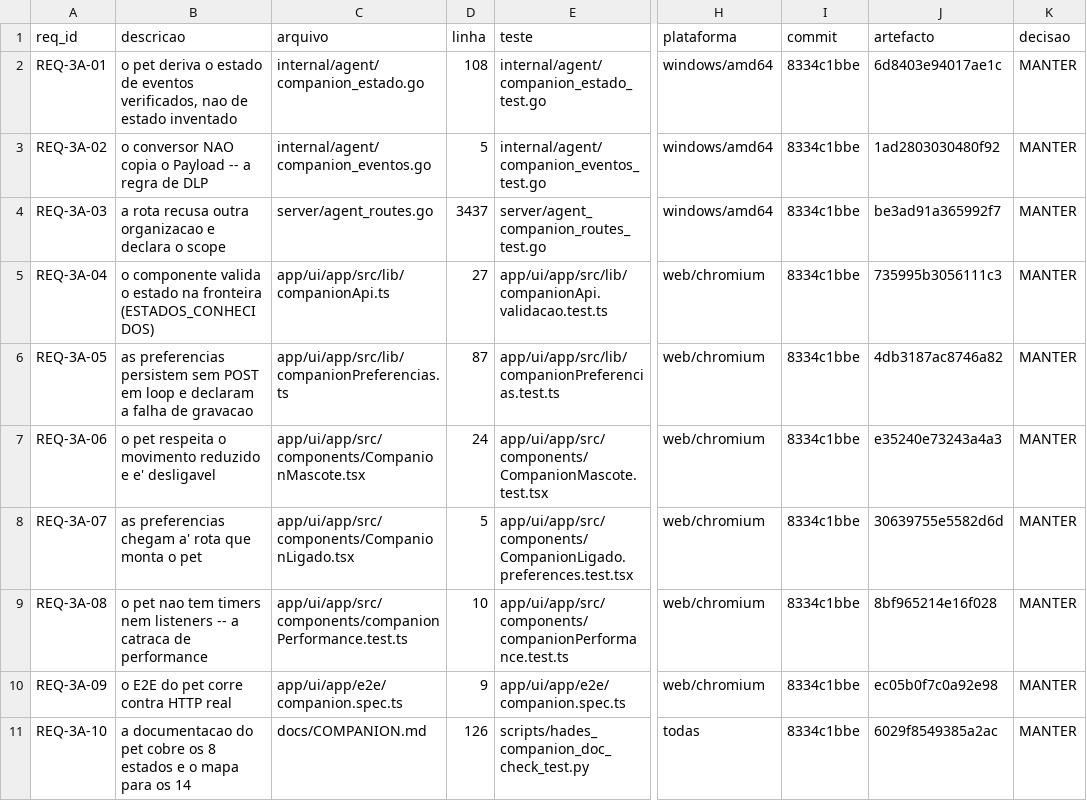
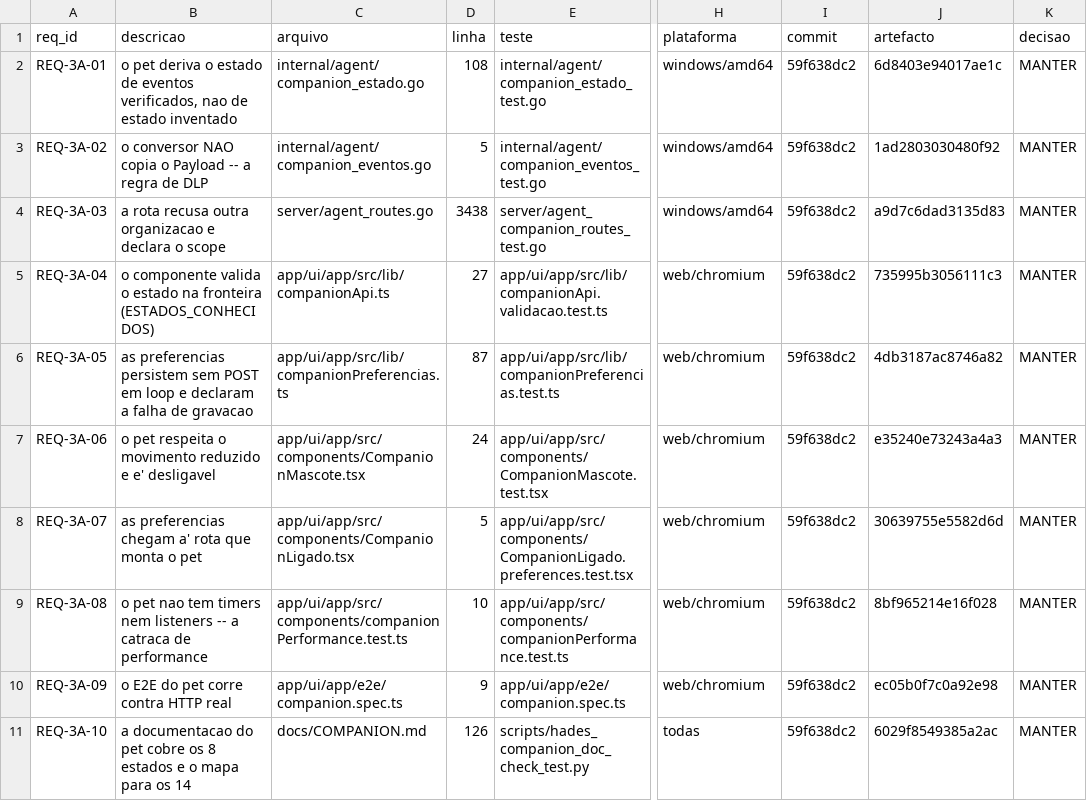
Before and after one commit to DZ23-LTDA/hades-ollama, a CSV file: docs/audit/REQUISITOS.csv, drawn as a sheet; only a part is shown, gaps mark what is left out; the diff names each change by its address in the sheet, - before the commit and + after, or states it on an @@ line.

```diff
--- a/docs/audit/REQUISITOS.csv
+++ b/docs/audit/REQUISITOS.csv
-I2:I11 (commit): 8334c1bbe
+I2:I11 (commit): 59f638dc2
-D4 (linha): 3437
+D4 (linha): 3438
-J4 (artefacto): be3ad91a365992f7
+J4 (artefacto): a9d7c6dad3135d83
```
Also changed, not shown: docs/audit/PARIDADE_EVIDENCIAS.csv, 17 other files.
